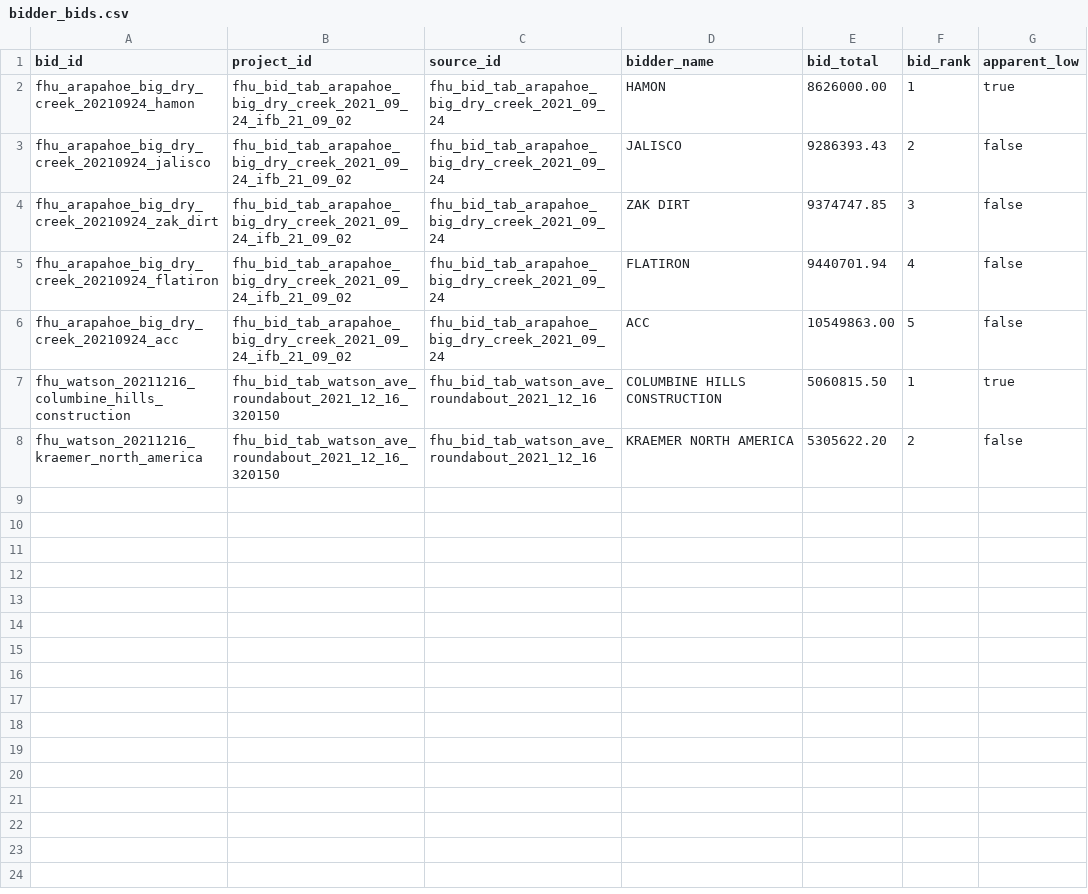
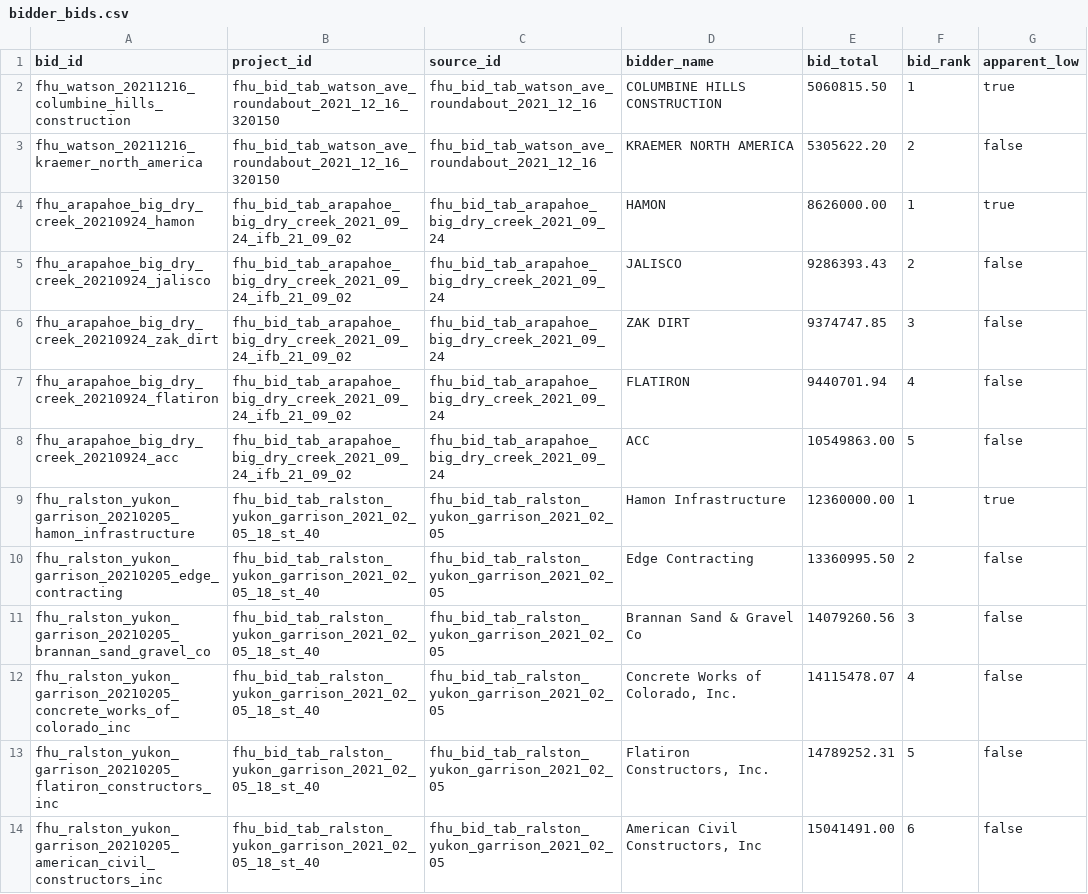
Before and after one commit to caseywalrath/roadway_cost_estimator, a CSV file: public/data/bidder_bids.csv, drawn as a sheet.

Commit message:
Add source-code bid tab framework and Ralston reconciliation

```diff
--- a/public/data/bidder_bids.csv
+++ b/public/data/bidder_bids.csv
@@ -1,2 +1,4 @@
 bid_id,project_id,source_id,bidder_name,bid_total,bid_rank,apparent_low
+fhu_watson_20211216_columbine_hills_construction,fhu_bid_tab_watson_ave_roundabout_2021_12_16_320150,fhu_bid_tab_watson_ave_roundabout_2021_12_16,COLUMBINE HILLS CONSTRUCTION,5060815.50,1,true
+fhu_watson_20211216_kraemer_north_america,fhu_bid_tab_watson_ave_roundabout_2021_12_16_320150,fhu_bid_tab_watson_ave_roundabout_2021_12_16,KRAEMER NORTH AMERICA,5305622.20,2,false
 fhu_arapahoe_big_dry_creek_20210924_hamon,fhu_bid_tab_arapahoe_big_dry_creek_2021_09_24_ifb_21_09_02,fhu_bid_tab_arapahoe_big_dry_creek_2021_09_24,HAMON,8626000.00,1,true
@@ -6,3 +8,7 @@ fhu_arapahoe_big_dry_creek_20210924_flatiron,fhu_bid_tab_arapahoe_big_dry_creek_
 fhu_arapahoe_big_dry_creek_20210924_acc,fhu_bid_tab_arapahoe_big_dry_creek_2021_09_24_ifb_21_09_02,fhu_bid_tab_arapahoe_big_dry_creek_2021_09_24,ACC,10549863.00,5,false
-fhu_watson_20211216_columbine_hills_construction,fhu_bid_tab_watson_ave_roundabout_2021_12_16_320150,fhu_bid_tab_watson_ave_roundabout_2021_12_16,COLUMBINE HILLS CONSTRUCTION,5060815.50,1,true
-fhu_watson_20211216_kraemer_north_america,fhu_bid_tab_watson_ave_roundabout_2021_12_16_320150,fhu_bid_tab_watson_ave_roundabout_2021_12_16,KRAEMER NORTH AMERICA,5305622.20,2,false
+fhu_ralston_yukon_garrison_20210205_hamon_infrastructure,fhu_bid_tab_ralston_yukon_garrison_2021_02_05_18_st_40,fhu_bid_tab_ralston_yukon_garrison_2021_02_05,Hamon Infrastructure,12360000.00,1,true
+fhu_ralston_yukon_garrison_20210205_edge_contracting,fhu_bid_tab_ralston_yukon_garrison_2021_02_05_18_st_40,fhu_bid_tab_ralston_yukon_garrison_2021_02_05,Edge Contracting,13360995.50,2,false
+fhu_ralston_yukon_garrison_20210205_brannan_sand_gravel_co,fhu_bid_tab_ralston_yukon_garrison_2021_02_05_18_st_40,fhu_bid_tab_ralston_yukon_garrison_2021_02_05,Brannan Sand & Gravel Co,14079260.56,3,false
+fhu_ralston_yukon_garrison_20210205_concrete_works_of_colorado_inc,fhu_bid_tab_ralston_yukon_garrison_2021_02_05_18_st_40,fhu_bid_tab_ralston_yukon_garrison_2021_02_05,"Concrete Works of Colorado, Inc.",14115478.07,4,false
+fhu_ralston_yukon_garrison_20210205_flatiron_constructors_inc,fhu_bid_tab_ralston_yukon_garrison_2021_02_05_18_st_40,fhu_bid_tab_ralston_yukon_garrison_2021_02_05,"Flatiron Constructors, Inc.",14789252.31,5,false
+fhu_ralston_yukon_garrison_20210205_american_civil_constructors_inc,fhu_bid_tab_ralston_yukon_garrison_2021_02_05_18_st_40,fhu_bid_tab_ralston_yukon_garrison_2021_02_05,"American Civil Constructors, Inc",15041491.00,6,false
```
Also changed, not shown: public/data/projects.csv, public/data/sources.csv, 23 other files.
